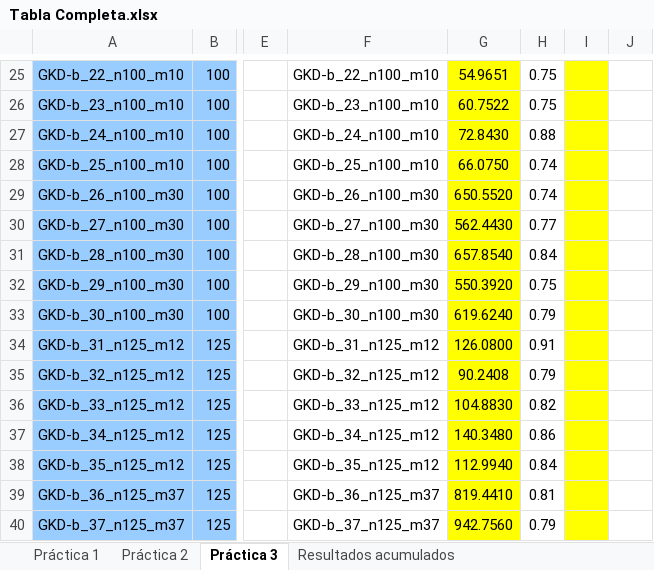
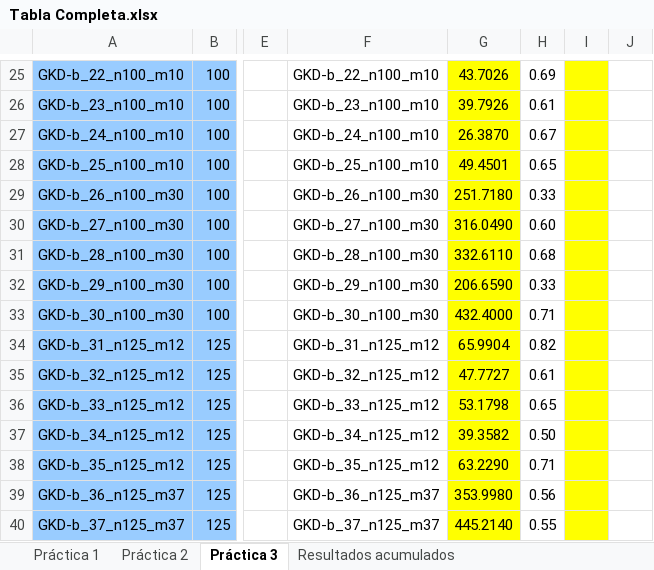
Before and after one commit to ferluque/Practica3MH, an Excel workbook: resultados/Tabla Completa.xlsx, sheet Práctica 3, drawn as a sheet; only a part is shown, gaps mark what is left out; values as stored, in another font and other column widths than the file's, no borders; the diff covers the shown part only; the diff names each change by its address in the sheet, - before the commit and + after, or states it on an @@ line.

```diff
--- a/resultados/Tabla Completa.xlsx (sheet Práctica 3)
+++ b/resultados/Tabla Completa.xlsx (sheet Práctica 3)
-G25: 54.9651
+G25: 43.7026
-H25: 0.75
+H25: 0.69
-G26: 60.7522
+G26: 39.7926
-H26: 0.75
+H26: 0.61
-G27: 72.8430
+G27: 26.3870
-H27: 0.88
+H27: 0.67
-G28: 66.0750
+G28: 49.4501
-H28: 0.74
+H28: 0.65
-G29: 650.5520
+G29: 251.7180
-H29: 0.74
+H29: 0.33
-G30: 562.4430
+G30: 316.0490
-H30: 0.77
+H30: 0.60
-G31: 657.8540
+G31: 332.6110
-H31: 0.84
+H31: 0.68
-G32: 550.3920
+G32: 206.6590
-H32: 0.75
+H32: 0.33
-G33: 619.6240
+G33: 432.4000
-H33: 0.79
+H33: 0.71
-G34: 126.0800
+G34: 65.9904
-H34: 0.91
+H34: 0.82
-G35: 90.2408
+G35: 47.7727
-H35: 0.79
+H35: 0.61
-G36: 104.8830
+G36: 53.1798
-H36: 0.82
+H36: 0.65
-G37: 140.3480
+G37: 39.3582
-H37: 0.86
+H37: 0.50
-G38: 112.9940
+G38: 63.2290
-H38: 0.84
+H38: 0.71
-G39: 819.4410
+G39: 353.9980
-H39: 0.81
+H39: 0.56
-G40: 942.7560
+G40: 445.2140
-H40: 0.79
+H40: 0.55
```
Also changed, not shown: 45 added rows, 45 removed rows and 61 edited cells elsewhere in this sheet, 45 other files.
